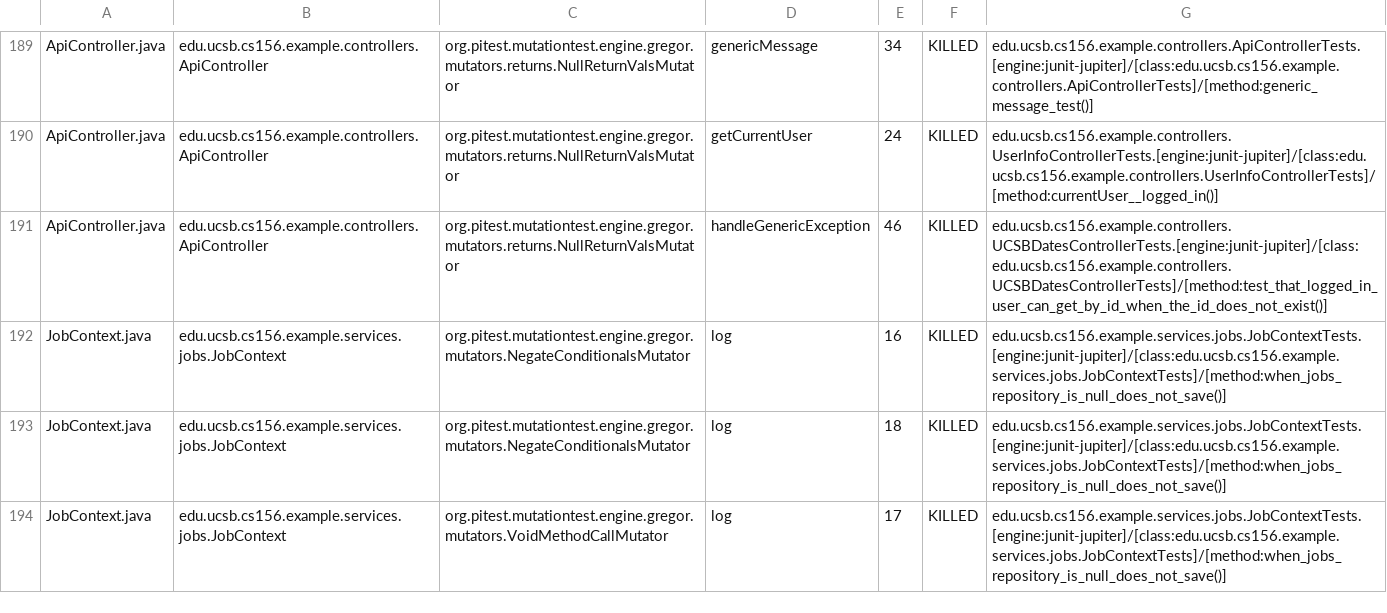
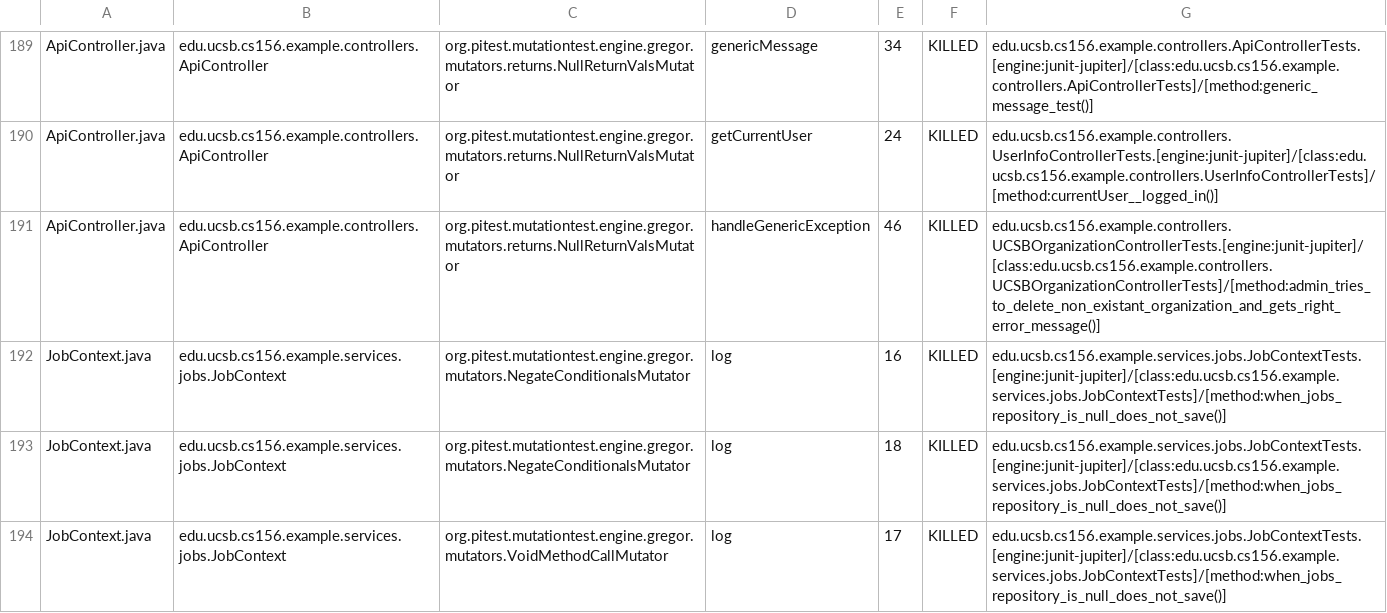
Before and after one commit to ucsb-cs156-f25/team02-f25-07, a CSV file: pitest/mutations.csv, drawn as a sheet; only a part is shown, gaps mark what is left out.

Commit message:
Deploying to gh-pages from @ ucsb-cs156-f25/team02-f25-07@3dfca030163ec1ec8fd8358640a31c62991b3a53 🚀

```diff
--- a/pitest/mutations.csv
+++ b/pitest/mutations.csv
@@ -190,3 +190,3 @@ ApiController.java,edu.ucsb.cs156.example.controllers.ApiController,org.pitest.m
 ApiController.java,edu.ucsb.cs156.example.controllers.ApiController,org.pitest.mutationtest.engine.gregor.mutators.returns.NullReturnValsMutator,getCurrentUser,24,KILLED,edu.ucsb.cs156.example.controllers.UserInfoControllerTests.[engine:junit-jupiter]/[class:edu.ucsb.cs156.example.controllers.UserInfoControllerTests]/[method:currentUser__logged_in()]
-ApiController.java,edu.ucsb.cs156.example.controllers.ApiController,org.pitest.mutationtest.engine.gregor.mutators.returns.NullReturnValsMutator,handleGenericException,46,KILLED,edu.ucsb.cs156.example.controllers.UCSBDatesControllerTests.[engine:junit-jupiter]/[class:edu.ucsb.cs156.example.controllers.UCSBDatesControllerTests]/[method:test_that_logged_in_user_can_get_by_id_when_the_id_does_not_exist()]
+ApiController.java,edu.ucsb.cs156.example.controllers.ApiController,org.pitest.mutationtest.engine.gregor.mutators.returns.NullReturnValsMutator,handleGenericException,46,KILLED,edu.ucsb.cs156.example.controllers.UCSBOrganizationControllerTests.[engine:junit-jupiter]/[class:edu.ucsb.cs156.example.controllers.UCSBOrganizationControllerTests]/[method:admin_tries_to_delete_non_existant_organization_and_gets_right_error_message()]
 JobContext.java,edu.ucsb.cs156.example.services.jobs.JobContext,org.pitest.mutationtest.engine.gregor.mutators.NegateConditionalsMutator,log,16,KILLED,edu.ucsb.cs156.example.services.jobs.JobContextTests.[engine:junit-jupiter]/[class:edu.ucsb.cs156.example.services.jobs.JobContextTests]/[method:when_jobs_repository_is_null_does_not_save()]
```
Also changed, not shown: 21 other files.
